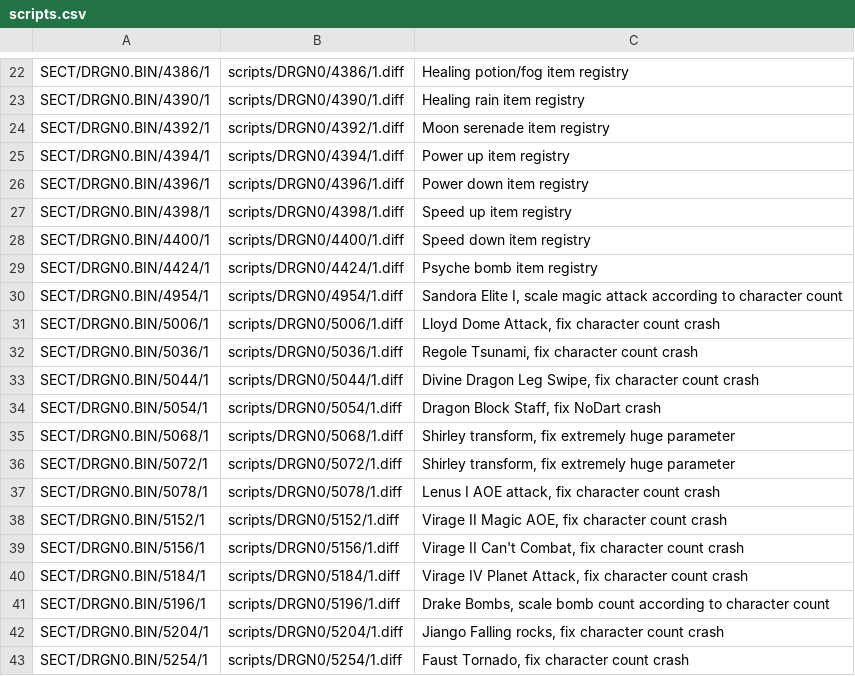
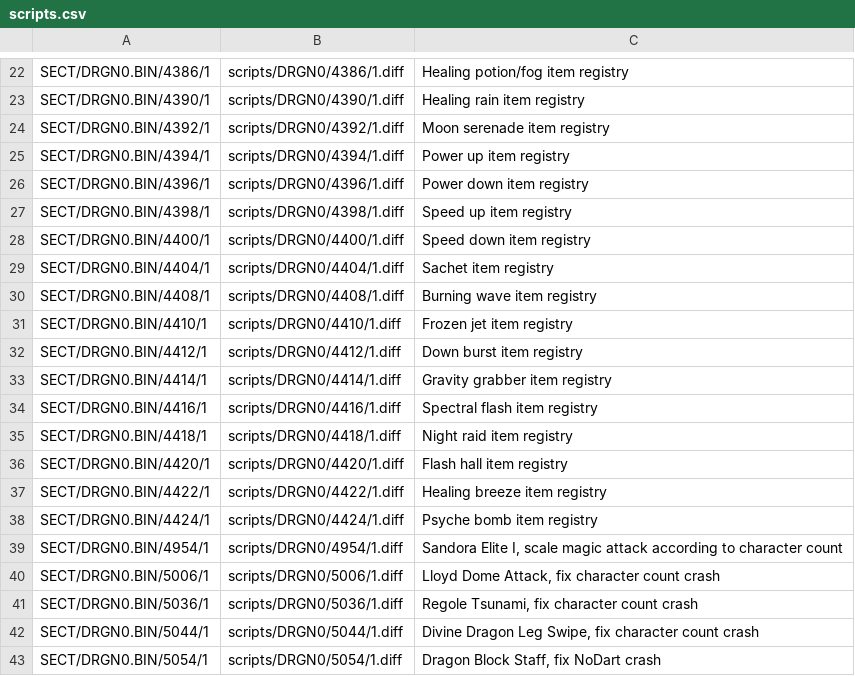
Before and after one commit to Legend-of-Dragoon-Modding/Severed-Chains, a CSV file: patches/scripts.csv, drawn as a sheet; only a part is shown, gaps mark what is left out; the shorter side is filled out with more unchanged rows; the diff names each change by its address in the sheet, - before the commit and + after, or states it on an @@ line.

Commit message:
Patch more items

```diff
--- a/patches/scripts.csv
+++ b/patches/scripts.csv
+row 29: SECT/DRGN0.BIN/4404/1 | scripts/DRGN0/4404/1.diff | Sachet item registry
+row 30: SECT/DRGN0.BIN/4408/1 | scripts/DRGN0/4408/1.diff | Burning wave item registry
+row 31: SECT/DRGN0.BIN/4410/1 | scripts/DRGN0/4410/1.diff | Frozen jet item registry
+row 32: SECT/DRGN0.BIN/4412/1 | scripts/DRGN0/4412/1.diff | Down burst item registry
+row 33: SECT/DRGN0.BIN/4414/1 | scripts/DRGN0/4414/1.diff | Gravity grabber item registry
+row 34: SECT/DRGN0.BIN/4416/1 | scripts/DRGN0/4416/1.diff | Spectral flash item registry
+row 35: SECT/DRGN0.BIN/4418/1 | scripts/DRGN0/4418/1.diff | Night raid item registry
+row 36: SECT/DRGN0.BIN/4420/1 | scripts/DRGN0/4420/1.diff | Flash hall item registry
+row 37: SECT/DRGN0.BIN/4422/1 | scripts/DRGN0/4422/1.diff | Healing breeze item registry
```
Also changed, not shown: 9 other files.
